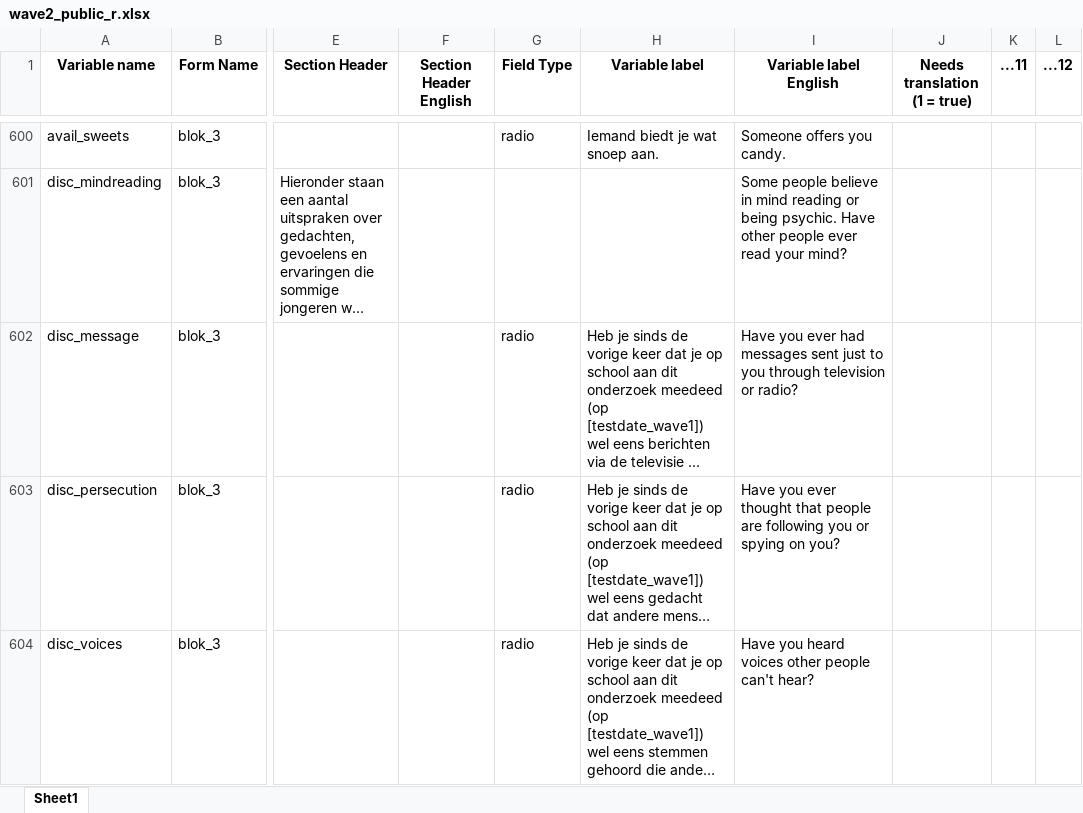
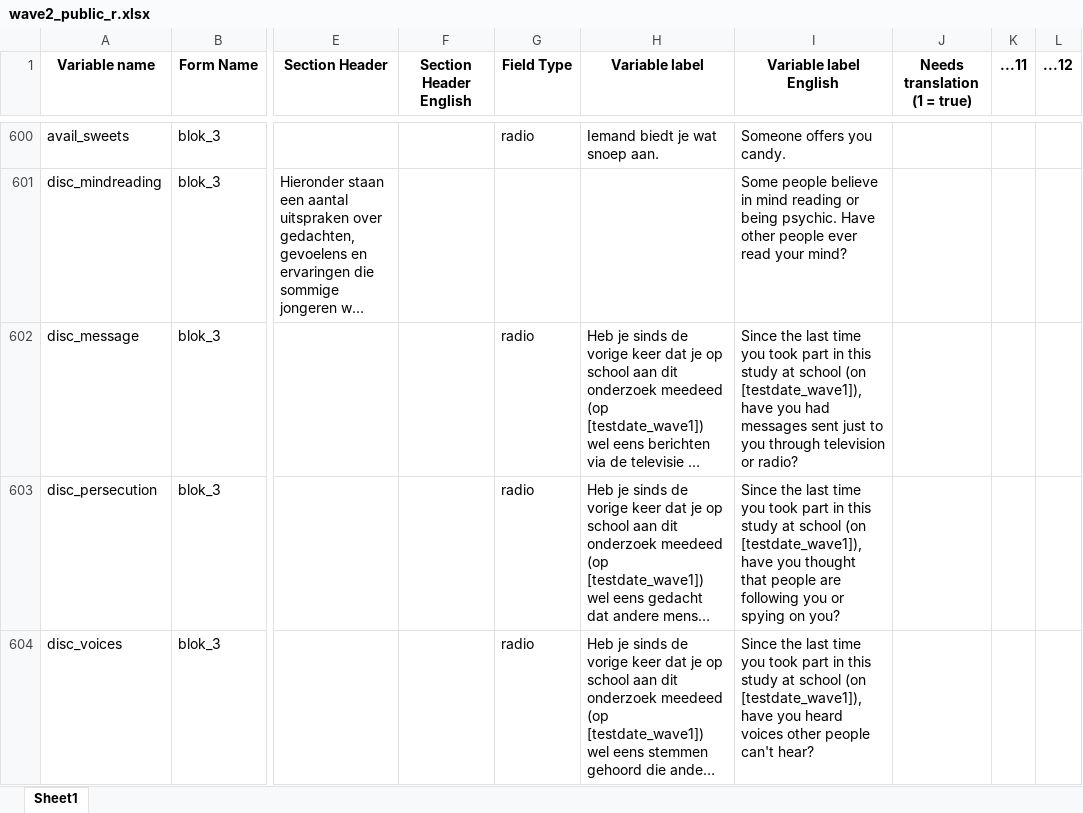
Before and after one commit to benjsimsa/SIGMA-Interactive-Codebook, an Excel workbook: wave2_public_r.xlsx, sheet Sheet1, drawn as a sheet; only a part is shown, gaps mark what is left out; long unchanged cells end in …; values as stored, in another font and other column widths than the file's, no borders; the diff covers the shown part only; the diff names each change by its address in the sheet, - before the commit and + after, or states it on an @@ line.

```diff
--- a/wave2_public_r.xlsx (sheet Sheet1)
+++ b/wave2_public_r.xlsx (sheet Sheet1)
-I602 (Variable label English): Have you ever had messages…
+I602 (Variable label English): Since the last time you took part in this study at school (on [testdate_wave1]), have you had messages…
-I603 (Variable label English): Have you ever thought that…
+I603 (Variable label English): Since the last time you took part in this study at school (on [testdate_wave1]), have you thought that…
-I604 (Variable label English): Have you heard…
+I604 (Variable label English): Since the last time you took part in this study at school (on [testdate_wave1]), have you heard…
```
Also changed, not shown: 24 edited cells elsewhere in this sheet, wave2_public_r_.xlsx, wavecovid_public_r_.xlsx, 2 other files.
